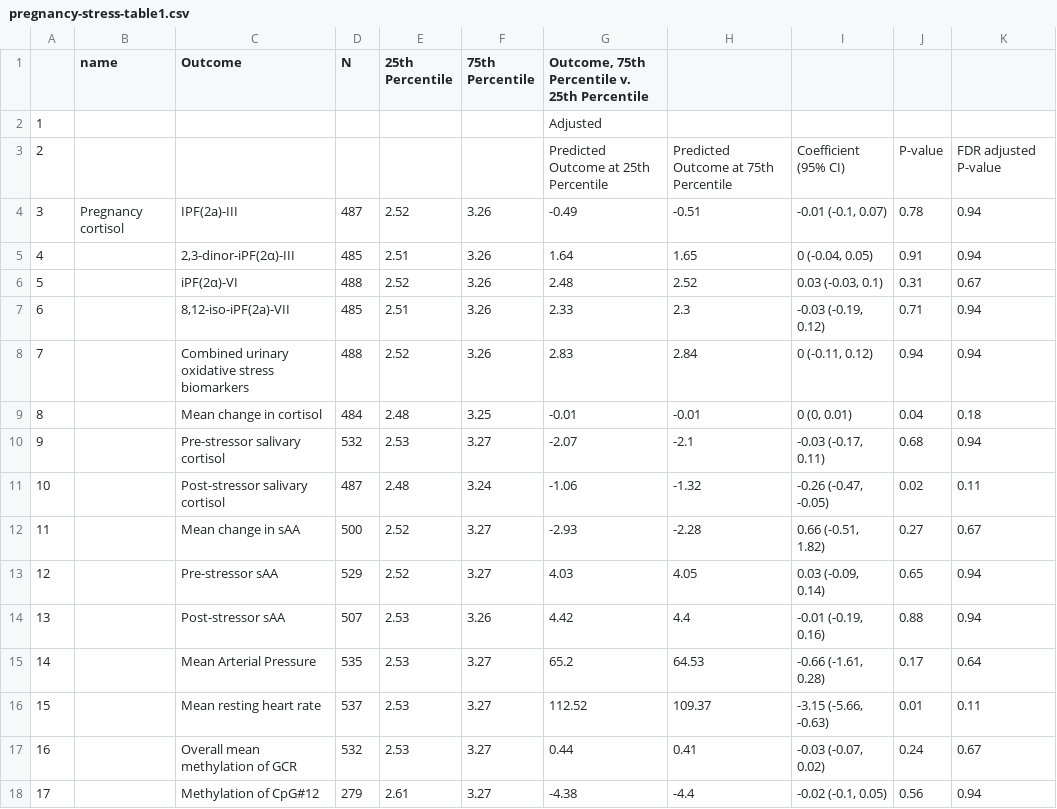
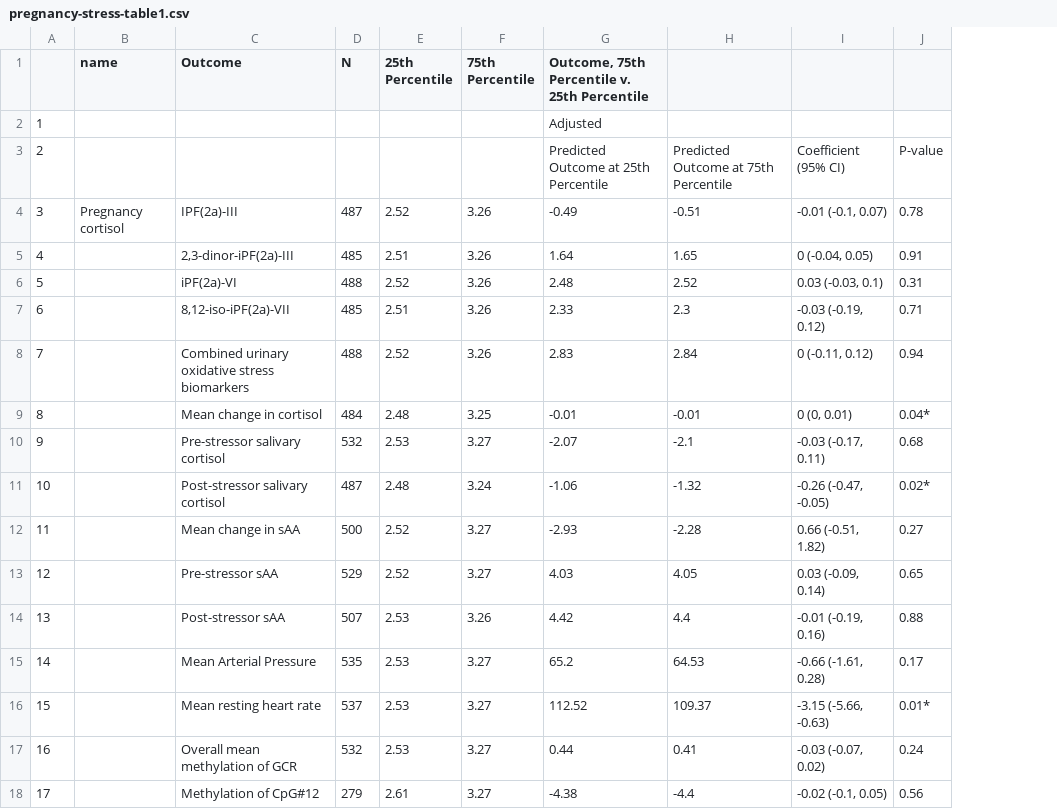
Before and after one commit to washb-eed-substudies/pregnancy-stress, a CSV file: tables/pregnancy-stress-table1.csv, drawn as a sheet; the diff names each change by its address in the sheet, - before the commit and + after, or states it on an @@ line.

```diff
--- a/tables/pregnancy-stress-table1.csv
+++ b/tables/pregnancy-stress-table1.csv
-column K, rows 3-18: FDR adjusted P-value | 0.94 | 0.94 | 0.67 | 0.94 | 0.94 | 0.18 | 0.94 | 0.11 | 0.67 | 0.94 | 0.94 | 0.64 | 0.11 | 0.67 | 0.94
-C5 (Outcome): 2,3-dinor-iPF(2α)-III
+C5 (Outcome): 2,3-dinor-iPF(2a)-III
-C6 (Outcome): iPF(2α)-VI
+C6 (Outcome): iPF(2a)-VI
-J9: 0.04
+J9: 0.04*
-J11: 0.02
+J11: 0.02*
-J16: 0.01
+J16: 0.01*
```
Also changed, not shown: tables/pregnancy-stress-table2.csv, tables/pregnancy-stress-table3.csv, 4 other files.
